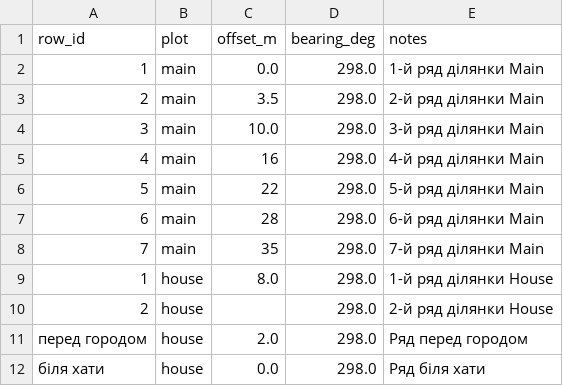
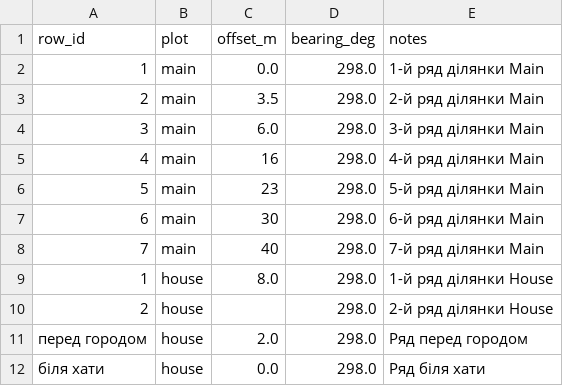
Before and after one commit to andriy-klymko/garden, a CSV file: Data/rows.csv, drawn as a sheet.

Commit message:
Update rows.csv

```diff
--- a/Data/rows.csv
+++ b/Data/rows.csv
@@ -3,7 +3,7 @@ row_id,plot,offset_m,bearing_deg,notes
 2,main,3.5,298.0,2-й ряд ділянки Main
-3,main,10.0,298.0,3-й ряд ділянки Main
+3,main,6.0,298.0,3-й ряд ділянки Main
 4,main,16,298.0,4-й ряд ділянки Main
-5,main,22,298.0,5-й ряд ділянки Main
-6,main,28,298.0,6-й ряд ділянки Main
-7,main,35,298.0,7-й ряд ділянки Main
+5,main,23,298.0,5-й ряд ділянки Main
+6,main,30,298.0,6-й ряд ділянки Main
+7,main,40,298.0,7-й ряд ділянки Main
 1,house,8.0,298.0,1-й ряд ділянки House
```
